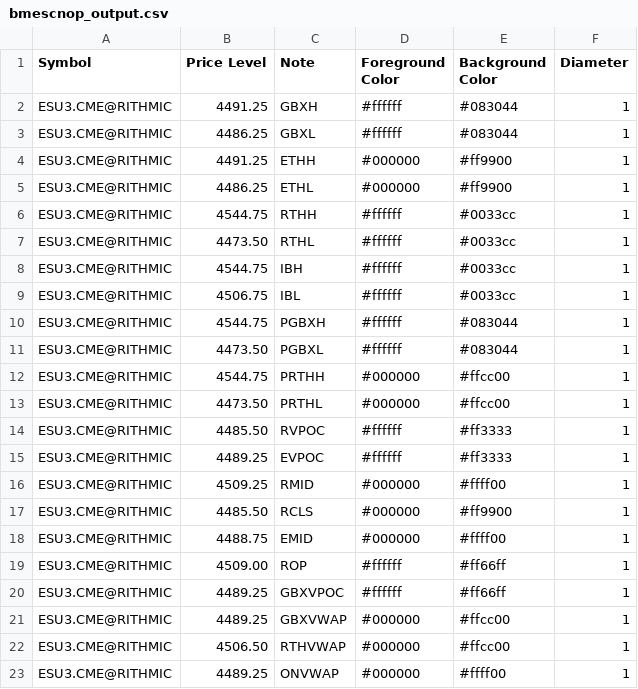
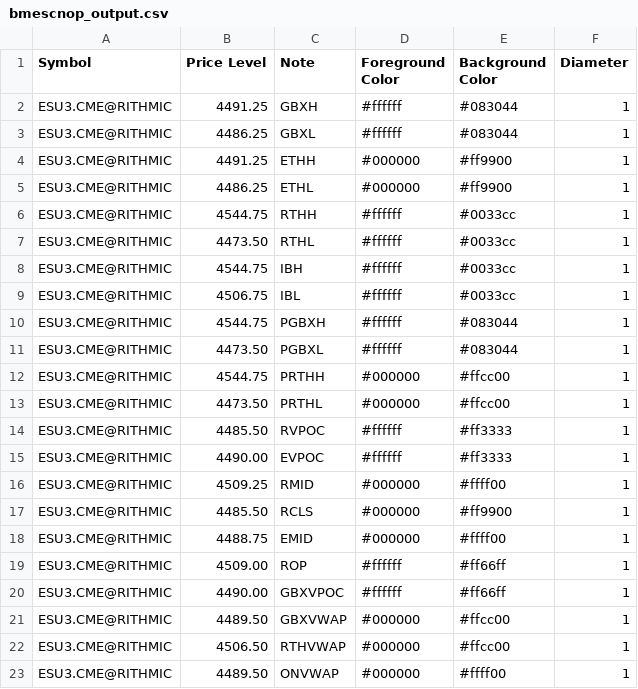
Before and after one commit to shasonline79/irt_levels, a CSV file: bmescnop_output.csv, drawn as a sheet.

Commit message:
autoupdate 2023-08-10-18:55:03

```diff
--- a/bmescnop_output.csv
+++ b/bmescnop_output.csv
@@ -14,3 +14,3 @@ ESU3.CME@RITHMIC,4473.50,PRTHL,#000000,#ffcc00,1
 ESU3.CME@RITHMIC,4485.50,RVPOC,#ffffff,#ff3333,1
-ESU3.CME@RITHMIC,4489.25,EVPOC,#ffffff,#ff3333,1
+ESU3.CME@RITHMIC,4490.00,EVPOC,#ffffff,#ff3333,1
 ESU3.CME@RITHMIC,4509.25,RMID,#000000,#ffff00,1
@@ -19,5 +19,5 @@ ESU3.CME@RITHMIC,4488.75,EMID,#000000,#ffff00,1
 ESU3.CME@RITHMIC,4509.00,ROP,#ffffff,#ff66ff,1
-ESU3.CME@RITHMIC,4489.25,GBXVPOC,#ffffff,#ff66ff,1
-ESU3.CME@RITHMIC,4489.25,GBXVWAP,#000000,#ffcc00,1
+ESU3.CME@RITHMIC,4490.00,GBXVPOC,#ffffff,#ff66ff,1
+ESU3.CME@RITHMIC,4489.50,GBXVWAP,#000000,#ffcc00,1
 ESU3.CME@RITHMIC,4506.50,RTHVWAP,#000000,#ffcc00,1
-ESU3.CME@RITHMIC,4489.25,ONVWAP,#000000,#ffff00,1
+ESU3.CME@RITHMIC,4489.50,ONVWAP,#000000,#ffff00,1
```
